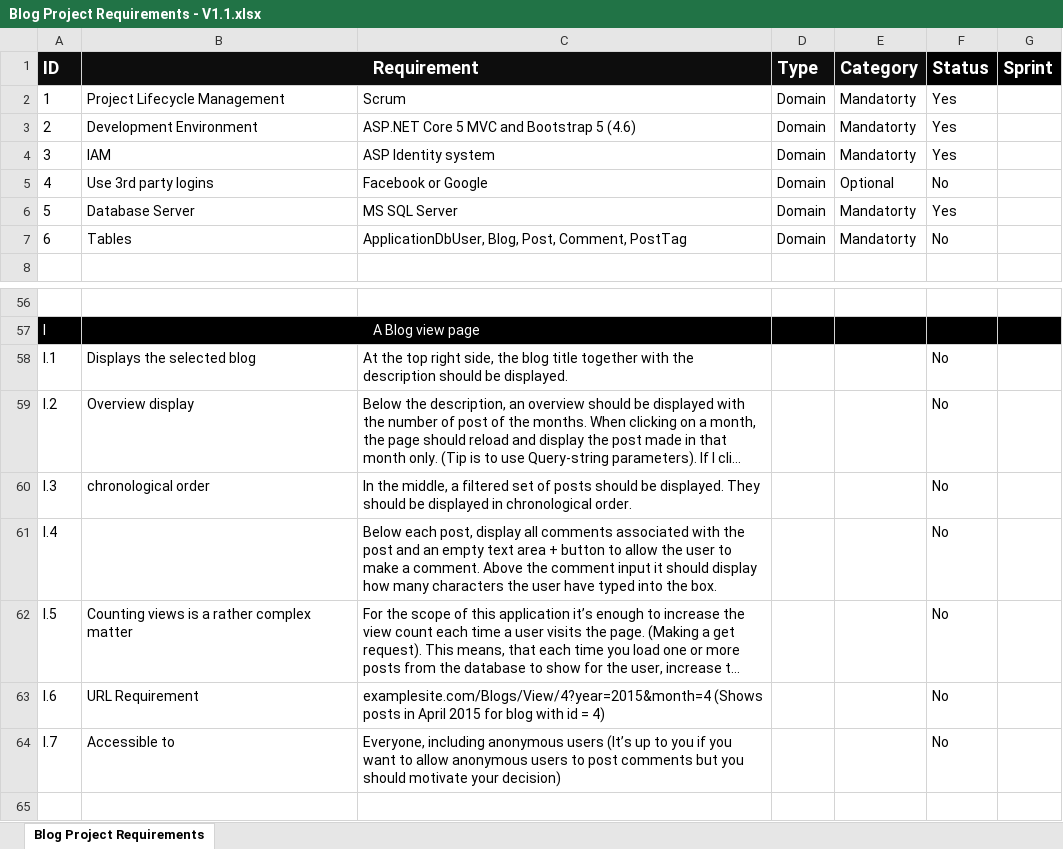
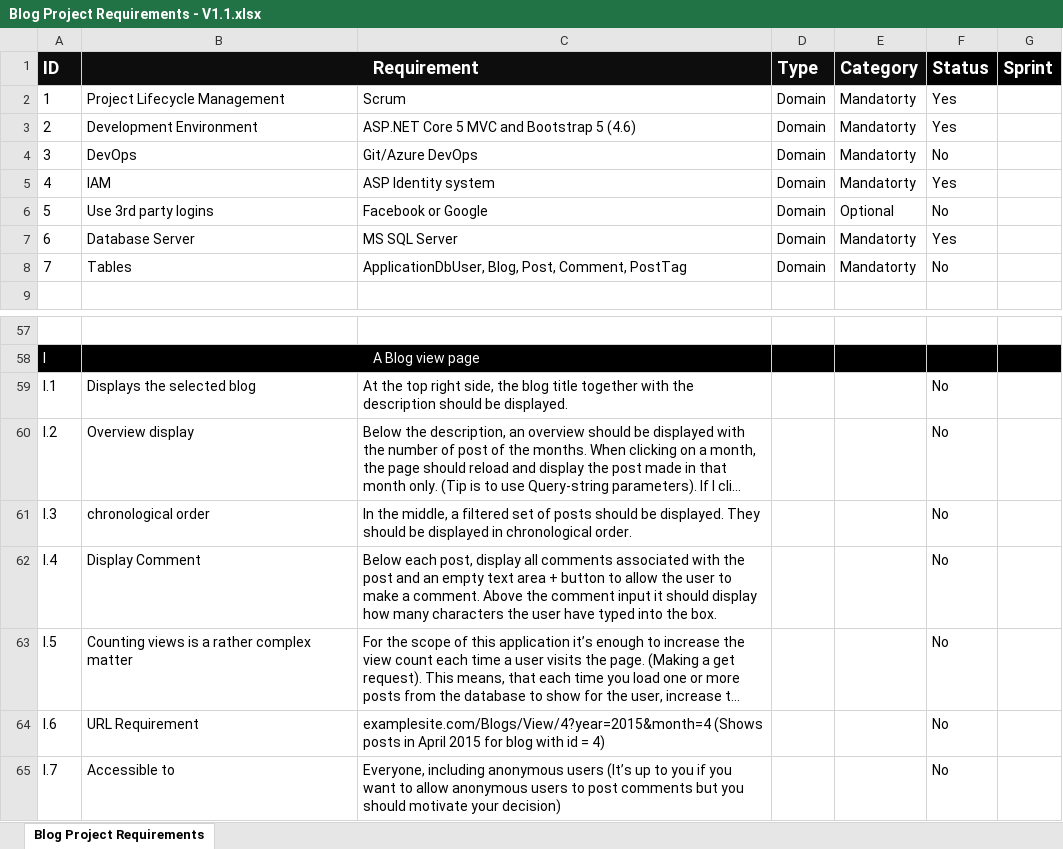
Before and after one commit to sampersis/BravoBlog, an Excel workbook: Blog Project Requirements - V1.1.xlsx, sheet Blog Project Requirements, drawn as a sheet; only a part is shown, gaps mark what is left out; long unchanged cells end in …; values as stored, in another font and other column widths than the file's, no borders; addresses are those after the commit; the diff names each change by its address in the sheet, - before the commit and + after, or states it on an @@ line.

```diff
--- a/Blog Project Requirements - V1.1.xlsx (sheet Blog Project Requirements)
+++ b/Blog Project Requirements - V1.1.xlsx (sheet Blog Project Requirements)
+row 4: 3 | DevOps | Git/Azure DevOps | Domain | Mandatorty | No
@@ column A (ID) renumbered between rows 5 and 8 @@
-B62 (Requirement): (empty)
+B62 (Requirement): Display Comment
```
Also changed, not shown: formulas that keep their value, 6 other files.
